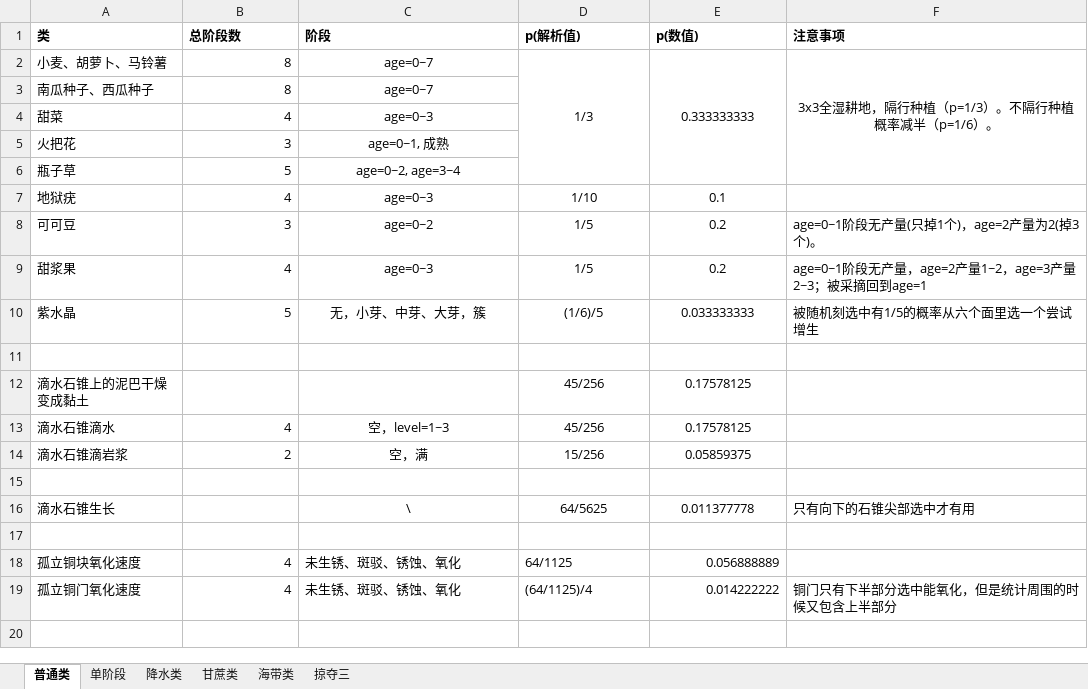
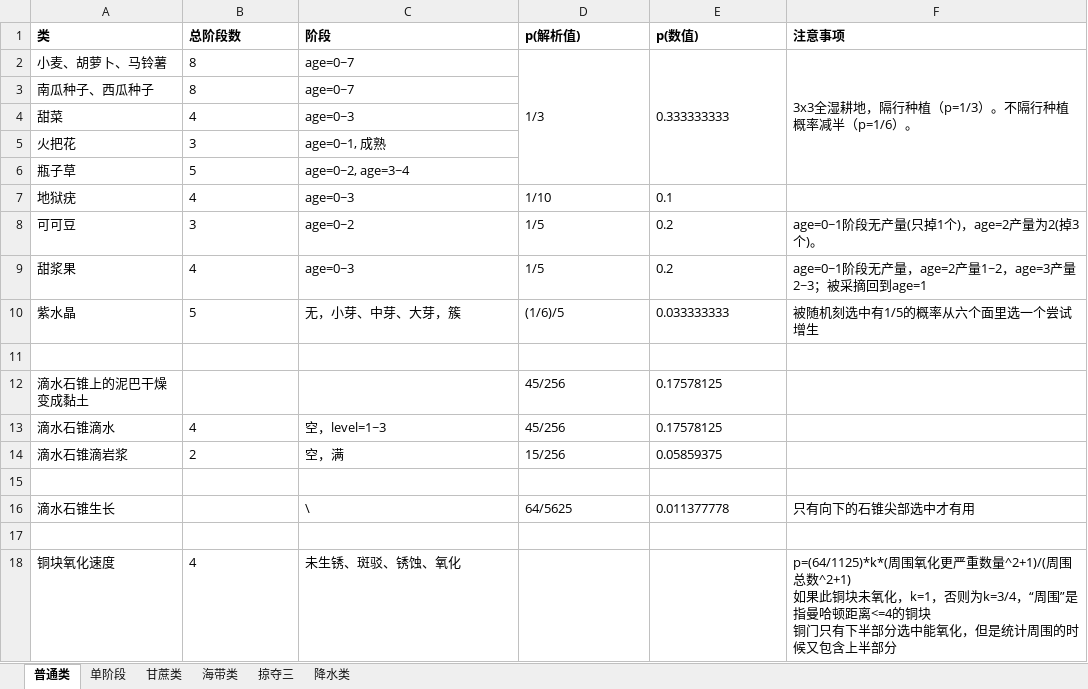
Before and after one commit to acaciachan/tree-hole, an Excel workbook: 工具 tools/概率计算/常见概率.xlsx, sheet 普通类, drawn as a sheet; values as stored, in another font and other column widths than the file's, no borders; removed rows and columns are numbered as before the commit, all else as after; ↵ is a line break in a cell; the diff names each change by its address in the sheet, - before the commit and + after, or states it on an @@ line.

```diff
--- a/工具 tools/概率计算/常见概率.xlsx (sheet 普通类)
+++ b/工具 tools/概率计算/常见概率.xlsx (sheet 普通类)
@@ sheet tab order changed: 普通类 | 单阶段 | 甘蔗类 | 海带类 | 掠夺三 | 降水类 @@
-B2:B10 alignment: right
+B2:B10 alignment: left
-C2:F2 alignment: center
+C2:F2 alignment: left
-C3:C6 alignment: center
+C3:C6 alignment: left
-C7:E10 alignment: center
+C7:E10 alignment: left
-D12:E12 alignment: center
+D12:E12 alignment: left
-B13:B14 alignment: right
+B13:B14 alignment: left
-C13:E14 alignment: center
+C13:E14 alignment: left
-C16:E16 alignment: center
+C16:E16 alignment: left
-row 18: 孤立铜块氧化速度 | 4 | 未生锈、斑驳、锈蚀、氧化 | 64/1125 | 0.056888889
-row 19: 孤立铜门氧化速度 | 4 | 未生锈、斑驳、锈蚀、氧化 | (64/1125)/4 | 0.014222222 | 铜门只有下半部分选中能氧化，但是统计周围的时候又包含上半部分
+row 18: 铜块氧化速度 | 4 | 未生锈、斑驳、锈蚀、氧化 |  |  | p=(64/1125)*k*(周围氧化更严重数量^2+1)/(周围总数^2+1) ↵ 如果此铜块未氧化，k=1，否则为k=3/4，“周围”是指曼哈顿距离<=4的铜块 ↵ 铜门只有下半部分选中能氧化，但是统计周围的时候又包含上半部分
```
Also changed, not shown: 11 other files.
